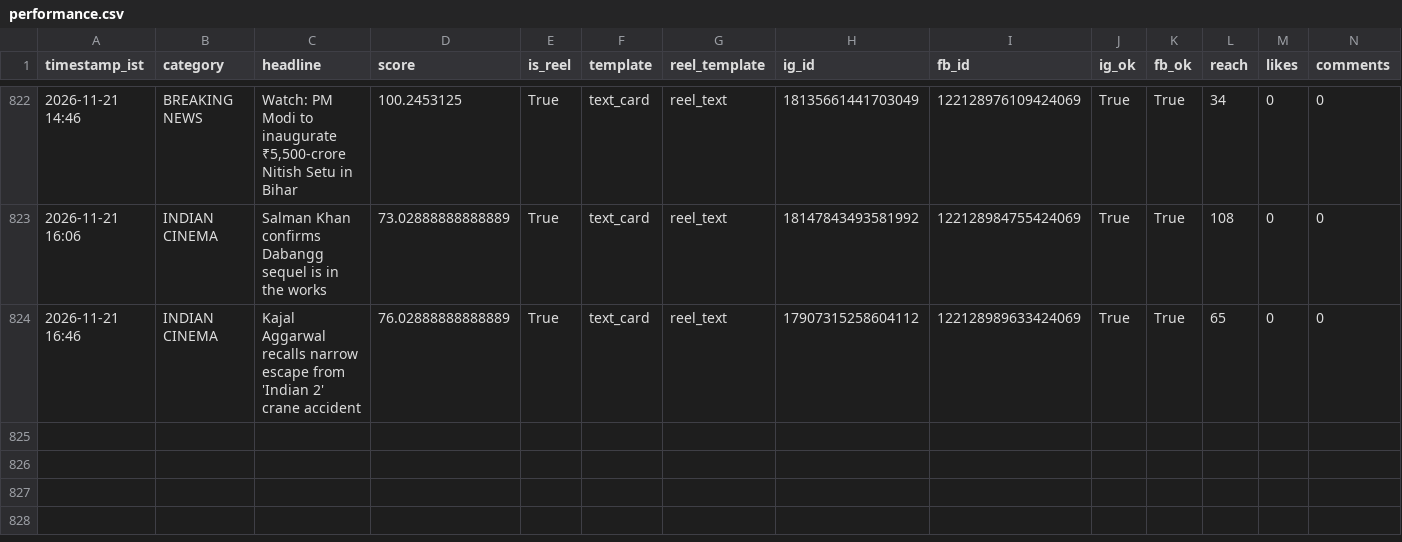
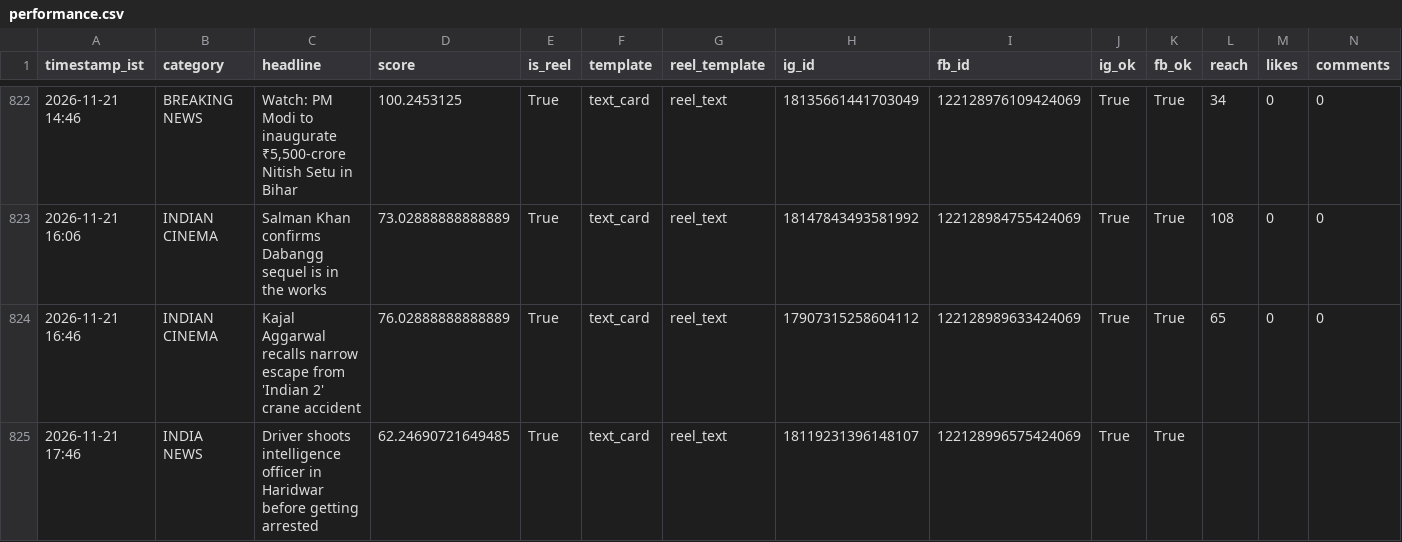
Before and after one commit to araviaravind333-sketch/Aravind24new, a CSV file: data/performance.csv, drawn as a sheet; only a part is shown, gaps mark what is left out; rows hold the shown columns only; the diff names each change by its address in the sheet, - before the commit and + after, or states it on an @@ line.

```diff
--- a/data/performance.csv
+++ b/data/performance.csv
+row 825: 2026-11-21 17:46 | INDIA NEWS | Driver shoots intelligence officer in Haridwar before getting arrested | 62.24690721649485 | True | text_card | reel_text | 18119231396148107 | 122128996575424069 | True | True
```
Also changed, not shown: 1 other file.
